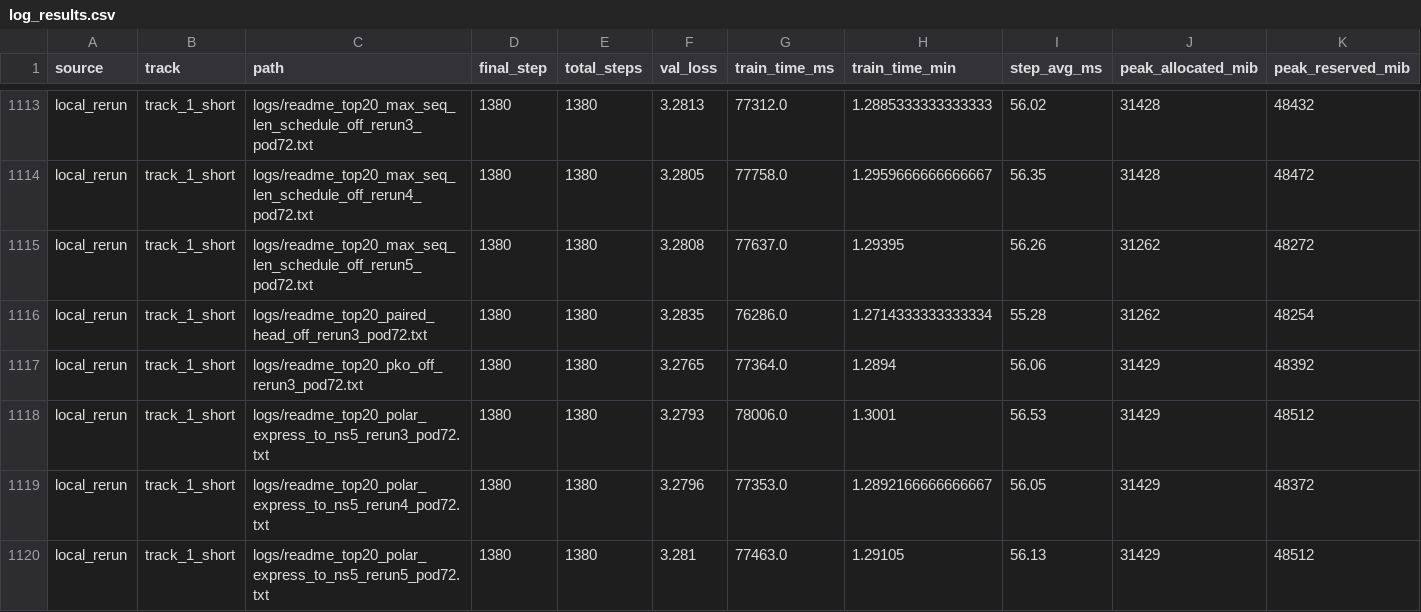
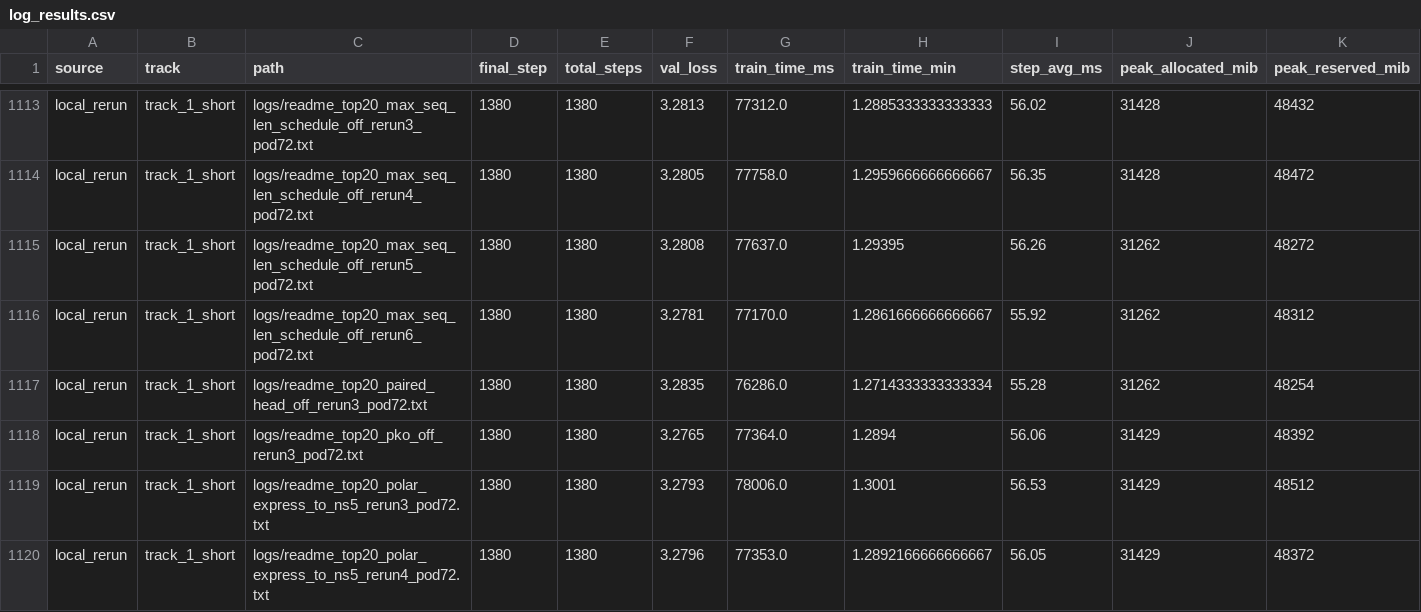
Before and after one commit to novitalabs/modded-nanogpt, a CSV file: experiments/results/log_results.csv, drawn as a sheet; only a part is shown, gaps mark what is left out; the shorter side is filled out with more unchanged rows; rows hold the shown columns only; the diff names each change by its address in the sheet, - before the commit and + after, or states it on an @@ line.

```diff
--- a/experiments/results/log_results.csv
+++ b/experiments/results/log_results.csv
+row 1116: local_rerun | track_1_short | logs/readme_top20_max_seq_len_schedule_off_rerun6_pod72.txt | 1380 | 1380 | 3.2781 | 77170.0 | 1.2861666666666667 | 55.92 | 31262 | 48312
```
Also changed, not shown: experiments/results/local_reruns.csv, experiments/results/readme_top10_ablation_results.csv, 5 other files.
